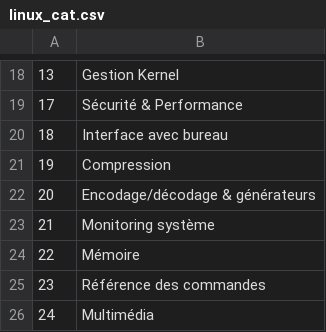
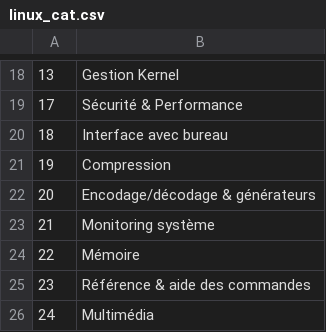
Before and after one commit to skramm/linux_shell, a CSV file: content/linux_cat.csv, drawn as a sheet; only a part is shown, gaps mark what is left out.

```diff
--- a/content/linux_cat.csv
+++ b/content/linux_cat.csv
@@ -24,3 +24,3 @@
 22;Mémoire
-23;Référence des commandes
+23;Référence & aide des commandes
 24;Multimédia
```
Also changed, not shown: content/linux_commands.csv.
